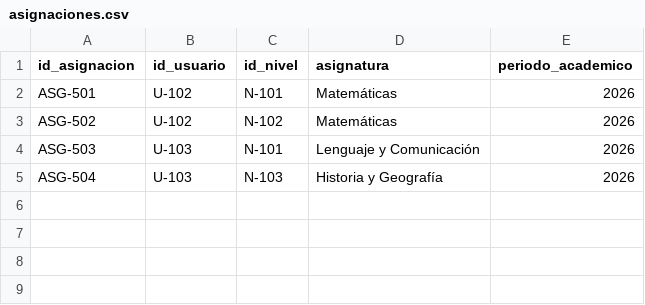
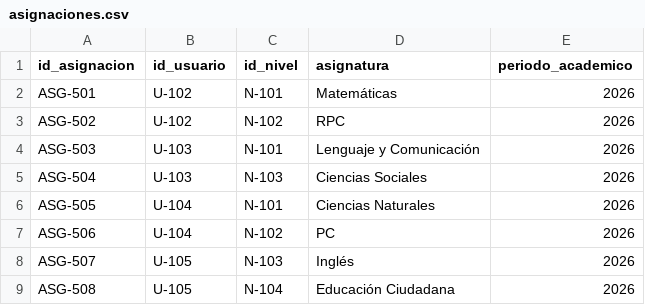
Before and after one commit to liquido665-beep/Registro-Asistencia, a CSV file: asistencia-colegio/data/asignaciones.csv, drawn as a sheet.

Commit message:
Update asignaciones.csv
Actualizacion de asignaturas:
ASG-501,U-102,N-101,Matemáticas,2026
ASG-502,U-102,N-102,RPC,2026
ASG-503,U-103,N-101,Lenguaje y Comunicación,2026
ASG-504,U-103,N-103,Ciencias Sociales,2026
ASG-505,U-104,N-101,Ciencias Naturales,2026
ASG-506,U-104,N-102,PC,2026
ASG-507,U-105,N-103,Inglés,2026
ASG-508,U-105,N-104,Educación Ciudadana,2026

```diff
--- a/asistencia-colegio/data/asignaciones.csv
+++ b/asistencia-colegio/data/asignaciones.csv
@@ -2,4 +2,8 @@ id_asignacion,id_usuario,id_nivel,asignatura,periodo_academico
 ASG-501,U-102,N-101,Matemáticas,2026
-ASG-502,U-102,N-102,Matemáticas,2026
+ASG-502,U-102,N-102,RPC,2026
 ASG-503,U-103,N-101,Lenguaje y Comunicación,2026
-ASG-504,U-103,N-103,Historia y Geografía,2026
+ASG-504,U-103,N-103,Ciencias Sociales,2026
+ASG-505,U-104,N-101,Ciencias Naturales,2026
+ASG-506,U-104,N-102,PC,2026
+ASG-507,U-105,N-103,Inglés,2026
+ASG-508,U-105,N-104,Educación Ciudadana,2026
```
